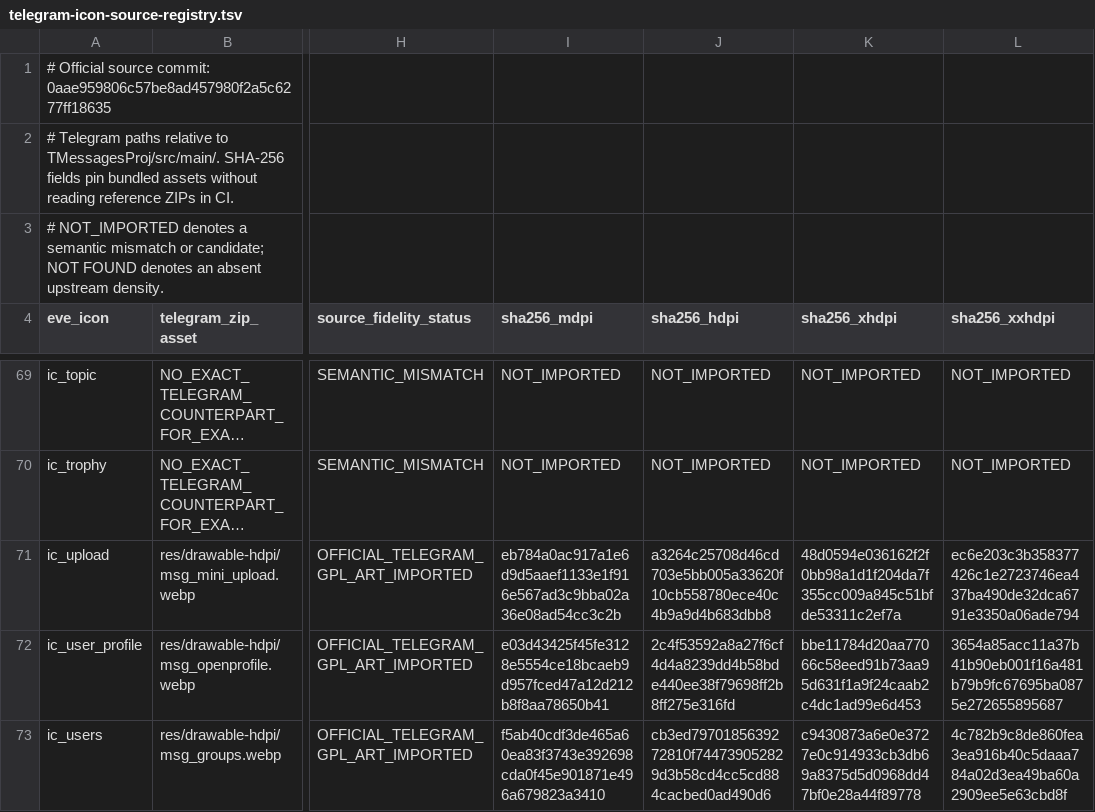
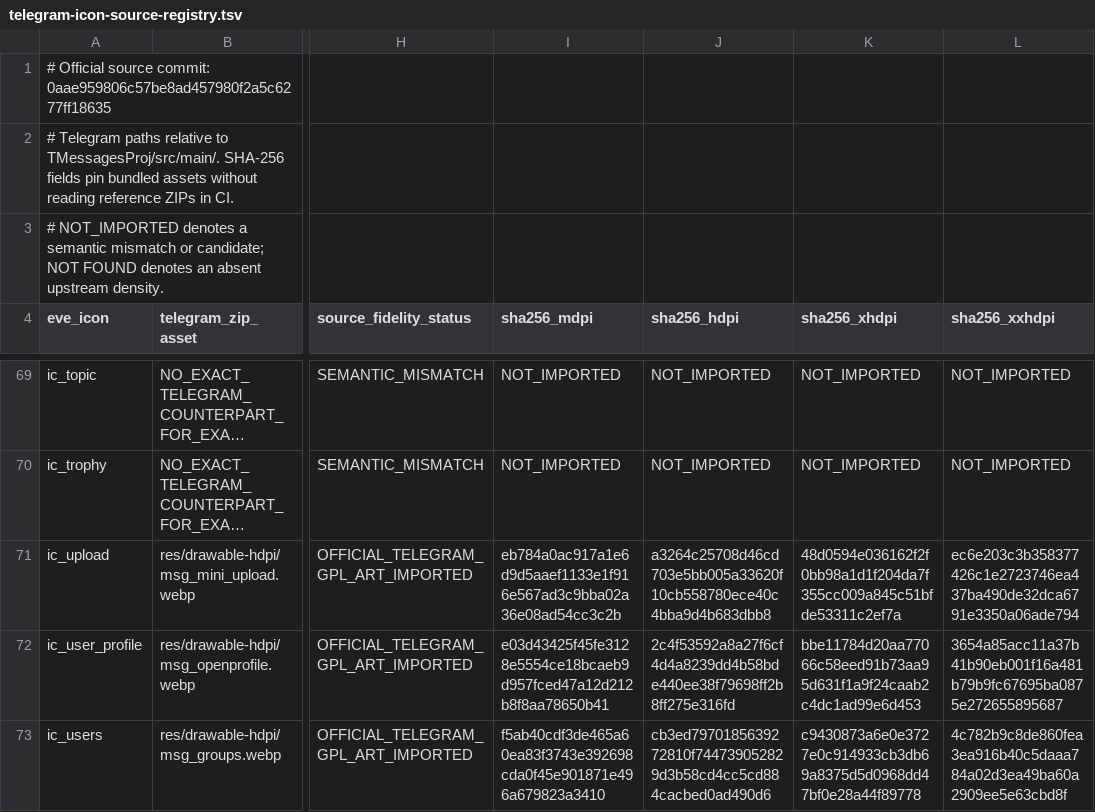
Before and after one commit to vishu762701/eve-mock-test-app, a TSV file: docs/telegram-icon-source-registry.tsv, drawn as a sheet; only a part is shown, gaps mark what is left out; long unchanged cells end in …; the diff names each change by its address in the sheet, - before the commit and + after, or states it on an @@ line.

Commit message:
fix: correct pinned Telegram upload hdpi SHA-256 transcription

```diff
--- a/docs/telegram-icon-source-registry.tsv
+++ b/docs/telegram-icon-source-registry.tsv
-J71 (sha256_hdpi): a3264c25708d46cd703e5bb005a33620f10cb558780ece40c4b9a9d4b683dbb8
+J71 (sha256_hdpi): a3264c25708d46cd703e5bb005a33620f10cb558780ece40c4bba9d4b683dbb8
```
Also changed, not shown: docs/telegram-source-verification.tsv, 2 other files.
